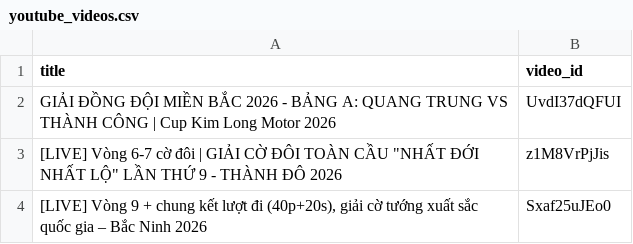
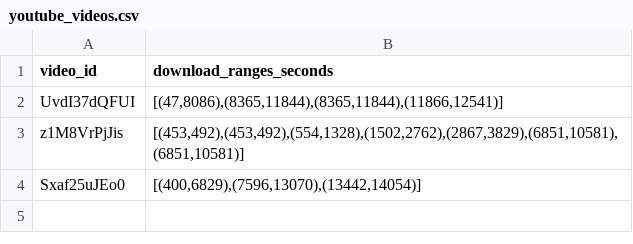
Before and after one commit to DangNguyenDucHuy/IT3150-Project_1, a CSV file: project/data/sources/youtube_videos.csv, drawn as a sheet; removed rows and columns are numbered as before the commit, all else as after; the diff names each change by its address in the sheet, - before the commit and + after, or states it on an @@ line.

Commit message:
[feat] data collection - download youtube videos' specific ranges

```diff
--- a/project/data/sources/youtube_videos.csv
+++ b/project/data/sources/youtube_videos.csv
-column A (title), rows 2-4: GIẢI ĐỒNG ĐỘI MIỀN BẮC 2026 - BẢNG A: QUANG TRUNG VS THÀNH CÔNG | Cup Kim Long Motor 2026 | [LIVE] Vòng 6-7 cờ đôi | GIẢI CỜ ĐÔI TOÀN CẦU "NHẤT ĐỚI NHẤT LỘ" LẦN THỨ 9 - THÀNH ĐÔ 2026 | [LIVE] Vòng 9 + chung kết lượt đi (40p+20s), giải cờ tướng xuất sắc quốc gia – Bắc Ninh 2026
+column B (download_ranges_seconds), rows 2-4: [(47,8086),(8365,11844),(8365,11844),(11866,12541)] | [(453,492),(453,492),(554,1328),(1502,2762),(2867,3829),(6851,10581),(6851,10581)] | [(400,6829),(7596,13070),(13442,14054)]
```
Also changed, not shown: 1 other file.
